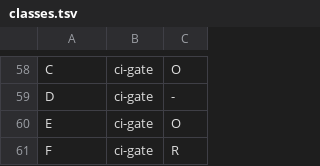
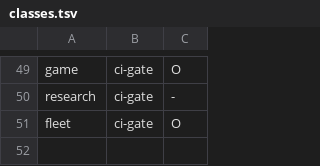
Before and after one commit to harveynguyen33/gobstack, a TSV file: manifest/classes.tsv, drawn as a sheet; only a part is shown, gaps mark what is left out; removed rows and columns are numbered as before the commit, all else as after; the diff covers the shown part only; the diff names each change by its address in the sheet, - before the commit and + after, or states it on an @@ line.

Commit message:
feat(w6): merge the desktop class into software - 5-class taxonomy (domain names), electron opt-in overlay
- manifest/classes.tsv: 60 rows (6 classes) -> 50 rows (software/service/game/
  research/fleet); F's column dropped (identical to A's on all 10 parts)
- presets: renamed to domain names (software/service/game/research/fleet.yaml);
  F-electron.yaml deleted, replaced by electron-overlay.yaml (F's config-key deltas)
- install: --class resolves via g_class_canon (words + A-E + app/agent/desktop),
  --electron renders the overlay, desktop/F alias auto-sets it; presets/<name>.yaml
- verify: reads class through g_class_canon (legacy A..F / old names resolve at
  read time, no record migration), reads electron:, PF-01 FAILs an electron repo
  with no declared host gate
- bans: electron:true unions BN-06..09 into the enabled set regardless of bans: list
- template: class comment to the 5 names + the electron: key

```diff
--- a/manifest/classes.tsv
+++ b/manifest/classes.tsv
-A49: C
+A49: game
-A50: D
+A50: research
-A51: E
+A51: fleet
-row 61: F | ci-gate | R
```
Also changed, not shown: 9 removed rows and 47 edited cells elsewhere in this file, 11 other files.
